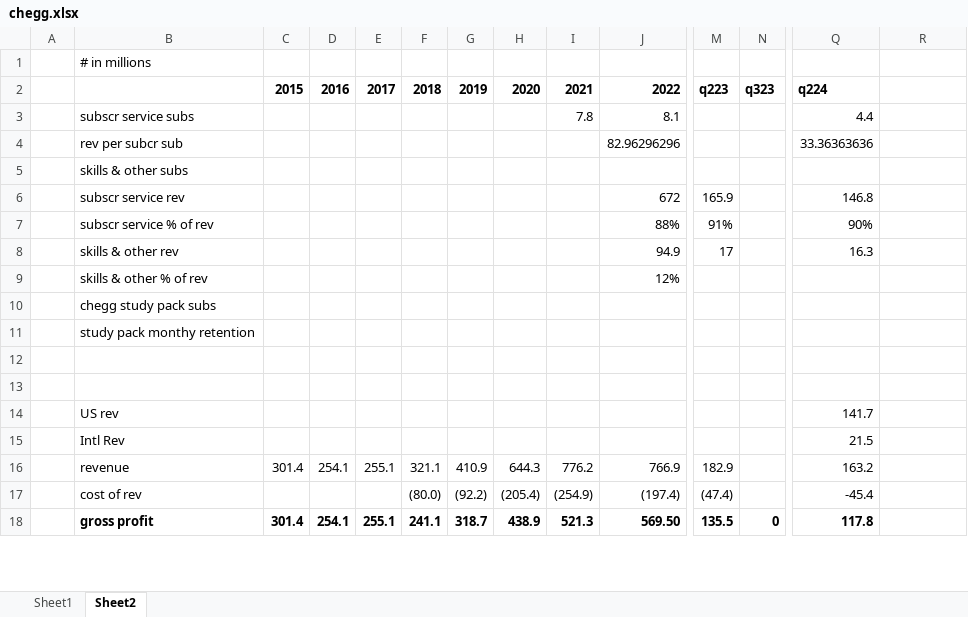
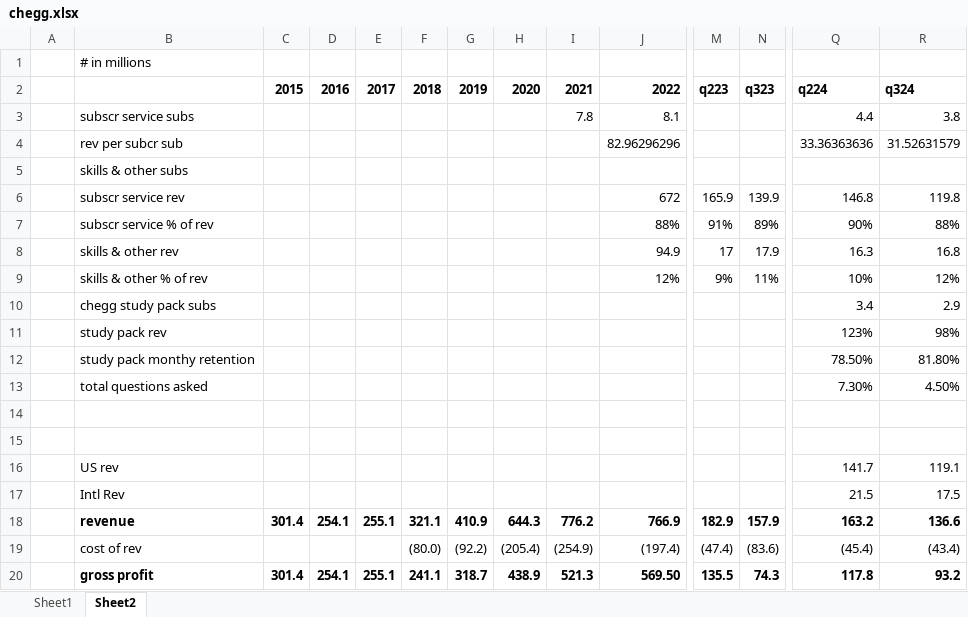
Before and after one commit to jacharles1/financialmodels, an Excel workbook: chegg.xlsx, sheet Sheet2, drawn as a sheet; only a part is shown, gaps mark what is left out; values as stored, in another font and other column widths than the file's, no borders; addresses are those after the commit; rows hold the shown columns only; the diff covers the shown part only; the diff names each change by its address in the sheet, - before the commit and + after, or states it on an @@ line.

Commit message:
chegg q3 '24

```diff
--- a/chegg.xlsx (sheet Sheet2)
+++ b/chegg.xlsx (sheet Sheet2)
-R2: (empty)
+R2: q324
-R3: (empty)
+R3: 3.8
-R4: (empty)
+R4: 31.52631579
-N6: (empty)
+N6: 139.9
-R6: (empty)
+R6: 119.8
-N7: (empty)
+N7: 89%
-R7: (empty)
+R7: 88%
-N8: (empty)
+N8: 17.9
-R8: (empty)
+R8: 16.8
-M9: (empty)
+M9: 9%
-N9: (empty)
+N9: 11%
-Q9: (empty)
+Q9: 10%
-R9: (empty)
+R9: 12%
-Q10: (empty)
+Q10: 3.4
-R10: (empty)
+R10: 2.9
+row 11:  | study pack rev |  |  |  |  |  |  |  |  |  |  | 123% | 98%
-Q12: (empty)
+Q12: 78.50%
-R12: (empty)
+R12: 81.80%
+row 13:  | total questions asked |  |  |  |  |  |  |  |  |  |  | 7.30% | 4.50%
-R16: (empty)
+R16: 119.1
-R17: (empty)
+R17: 17.5
-B18:M18 bold: off
+B18:M18 bold: on
-N18: (empty)
+N18: 157.9
-Q18 bold: off
+Q18 bold: on
-R18: (empty)
+R18: 136.6
-N19: (empty)
+N19: (83.6)
-Q19: -45.4
+Q19: (45.4)
-R19: (empty)
+R19: (43.4)
-N20: 0
+N20: 74.3
-R20: (empty)
+R20: 93.2
```
Also changed, not shown: 25 edited cells and cell formats elsewhere in this sheet, sheet Sheet1, formulas that keep their value.
